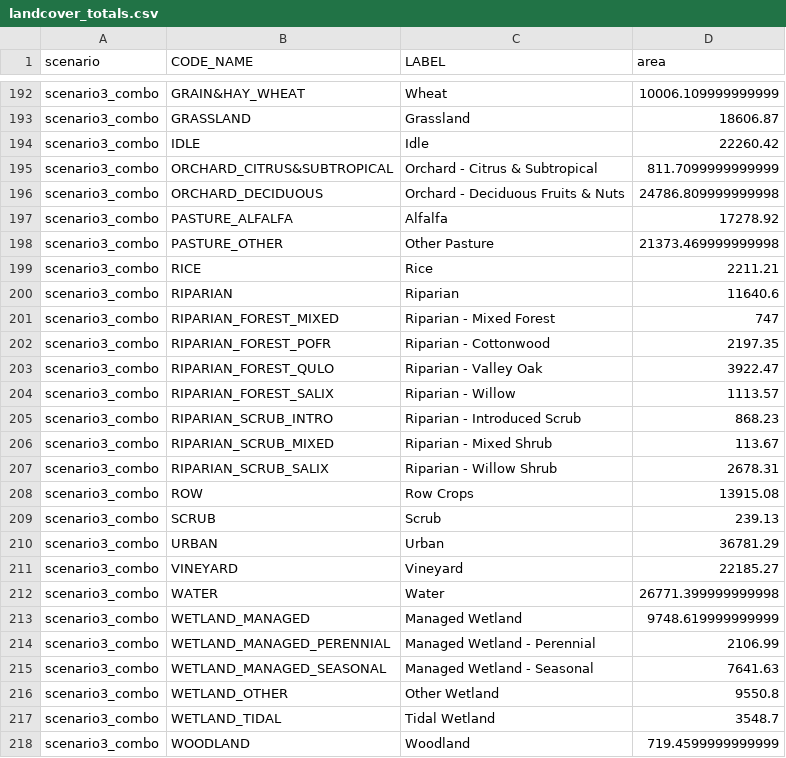
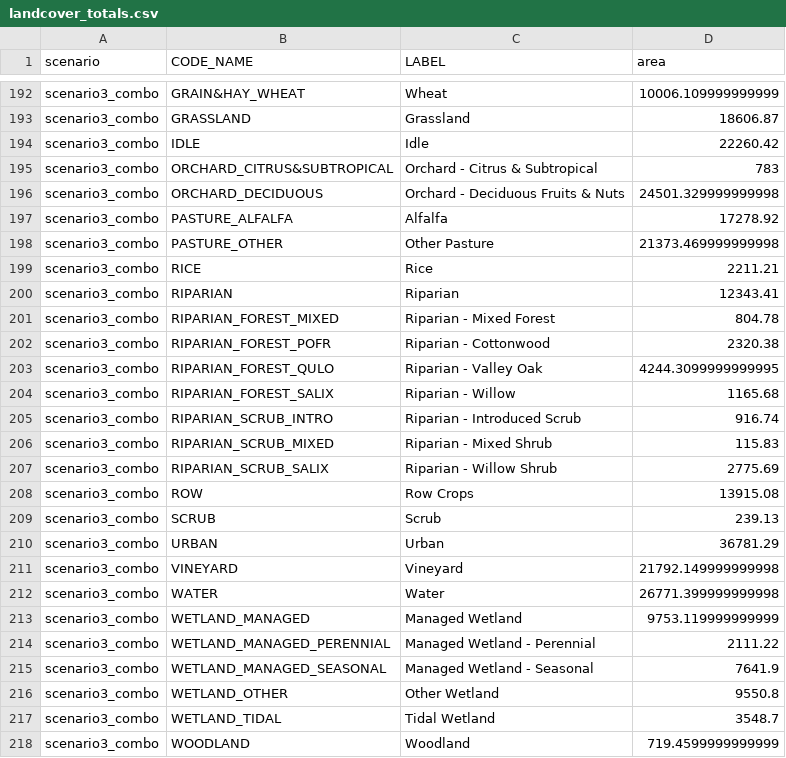
Before and after one commit to pointblue/delta_scenarios, a CSV file: output/landcover_totals.csv, drawn as a sheet; only a part is shown, gaps mark what is left out; the diff covers the shown part only.

```diff
--- a/output/landcover_totals.csv
+++ b/output/landcover_totals.csv
@@ -194,4 +194,4 @@ scenario3_combo,GRASSLAND,Grassland,18606.87
 scenario3_combo,IDLE,Idle,22260.42
-scenario3_combo,ORCHARD_CITRUS&SUBTROPICAL,Orchard - Citrus & Subtropical,811.7099999999999
-scenario3_combo,ORCHARD_DECIDUOUS,Orchard - Deciduous Fruits & Nuts,24786.809999999998
+scenario3_combo,ORCHARD_CITRUS&SUBTROPICAL,Orchard - Citrus & Subtropical,783
+scenario3_combo,ORCHARD_DECIDUOUS,Orchard - Deciduous Fruits & Nuts,24501.329999999998
 scenario3_combo,PASTURE_ALFALFA,Alfalfa,17278.92
@@ -199,10 +199,10 @@ scenario3_combo,PASTURE_OTHER,Other Pasture,21373.469999999998
 scenario3_combo,RICE,Rice,2211.21
-scenario3_combo,RIPARIAN,Riparian,11640.6
-scenario3_combo,RIPARIAN_FOREST_MIXED,Riparian - Mixed Forest,747
-scenario3_combo,RIPARIAN_FOREST_POFR,Riparian - Cottonwood,2197.35
-scenario3_combo,RIPARIAN_FOREST_QULO,Riparian - Valley Oak,3922.47
-scenario3_combo,RIPARIAN_FOREST_SALIX,Riparian - Willow,1113.57
-scenario3_combo,RIPARIAN_SCRUB_INTRO,Riparian - Introduced Scrub,868.23
-scenario3_combo,RIPARIAN_SCRUB_MIXED,Riparian - Mixed Shrub,113.67
-scenario3_combo,RIPARIAN_SCRUB_SALIX,Riparian - Willow Shrub,2678.31
+scenario3_combo,RIPARIAN,Riparian,12343.41
+scenario3_combo,RIPARIAN_FOREST_MIXED,Riparian - Mixed Forest,804.78
+scenario3_combo,RIPARIAN_FOREST_POFR,Riparian - Cottonwood,2320.38
+scenario3_combo,RIPARIAN_FOREST_QULO,Riparian - Valley Oak,4244.3099999999995
+scenario3_combo,RIPARIAN_FOREST_SALIX,Riparian - Willow,1165.68
+scenario3_combo,RIPARIAN_SCRUB_INTRO,Riparian - Introduced Scrub,916.74
+scenario3_combo,RIPARIAN_SCRUB_MIXED,Riparian - Mixed Shrub,115.83
+scenario3_combo,RIPARIAN_SCRUB_SALIX,Riparian - Willow Shrub,2775.69
 scenario3_combo,ROW,Row Crops,13915.08
@@ -210,7 +210,7 @@ scenario3_combo,SCRUB,Scrub,239.13
 scenario3_combo,URBAN,Urban,36781.29
-scenario3_combo,VINEYARD,Vineyard,22185.27
+scenario3_combo,VINEYARD,Vineyard,21792.149999999998
 scenario3_combo,WATER,Water,26771.399999999998
-scenario3_combo,WETLAND_MANAGED,Managed Wetland,9748.619999999999
-scenario3_combo,WETLAND_MANAGED_PERENNIAL,Managed Wetland - Perennial,2106.99
-scenario3_combo,WETLAND_MANAGED_SEASONAL,Managed Wetland - Seasonal,7641.63
+scenario3_combo,WETLAND_MANAGED,Managed Wetland,9753.119999999999
+scenario3_combo,WETLAND_MANAGED_PERENNIAL,Managed Wetland - Perennial,2111.22
+scenario3_combo,WETLAND_MANAGED_SEASONAL,Managed Wetland - Seasonal,7641.9
 scenario3_combo,WETLAND_OTHER,Other Wetland,9550.8
```
Also changed, not shown: 14 edited cells elsewhere in this file, output/netchange_landcover.csv, 3 other files.
